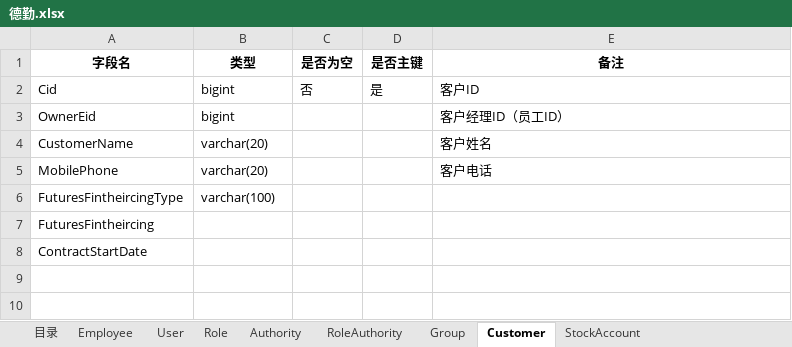
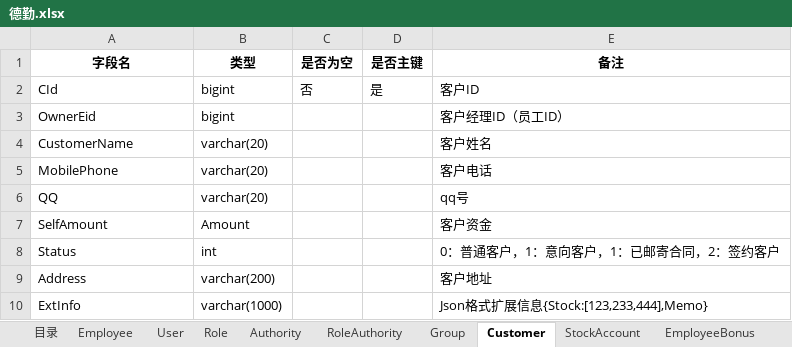
Before and after one commit to zhouyanfss/Deqin, an Excel workbook: docs/德勤.xlsx, sheet Customer, drawn as a sheet; values as stored, in another font and other column widths than the file's, no borders; removed rows and columns are numbered as before the commit, all else as after; the diff names each change by its address in the sheet, - before the commit and + after, or states it on an @@ line.

```diff
--- a/docs/德勤.xlsx (sheet Customer)
+++ b/docs/德勤.xlsx (sheet Customer)
+sheet tab: EmployeeBonus
-A2 (字段名): Cid
+A2 (字段名): CId
-row 6: FuturesFintheircingType | varchar(100)
-row 7: FuturesFintheircing
-row 8: ContractStartDate
+row 6: QQ | varchar(20) |  |  | qq号
+row 7: SelfAmount | Amount |  |  | 客户资金
+row 8: Status | int |  |  | 0：普通客户，1：意向客户，1：已邮寄合同，2：签约客户
+row 9: Address | varchar(200) |  |  | 客户地址
+row 10: ExtInfo | varchar(1000) |  |  | Json格式扩展信息{Stock:[123,233,444],Memo}
```
Also changed, not shown: sheet StockAccount, sheet Employee.
